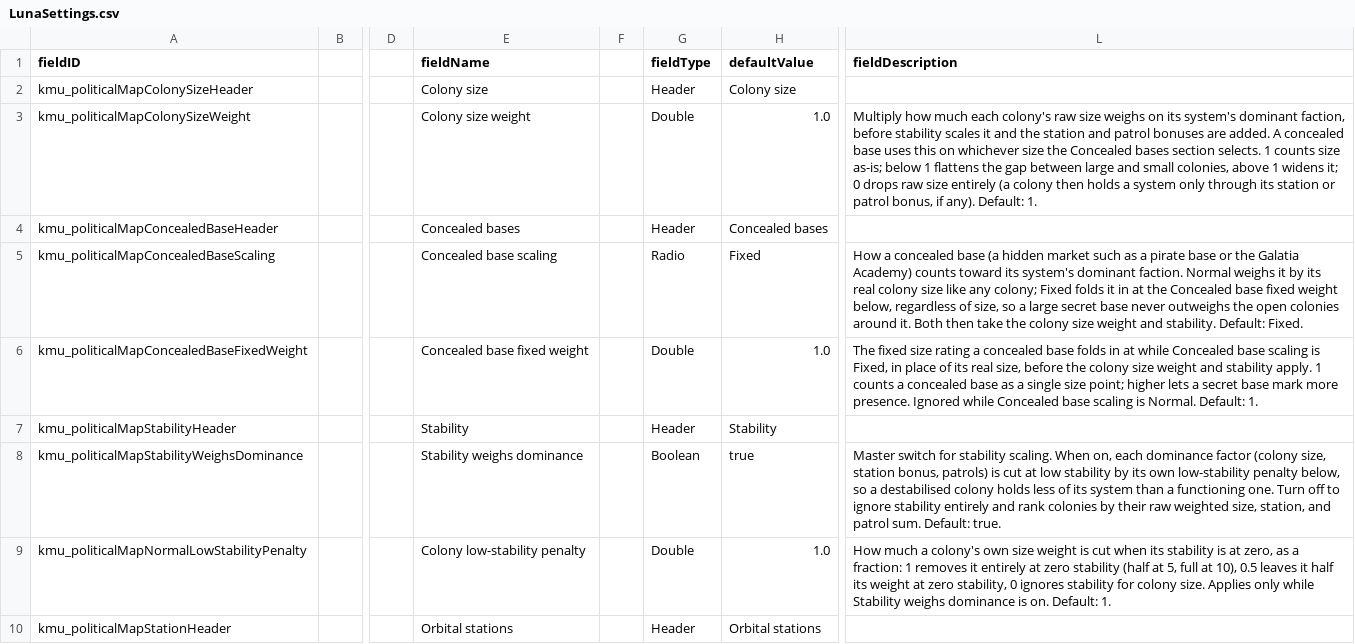
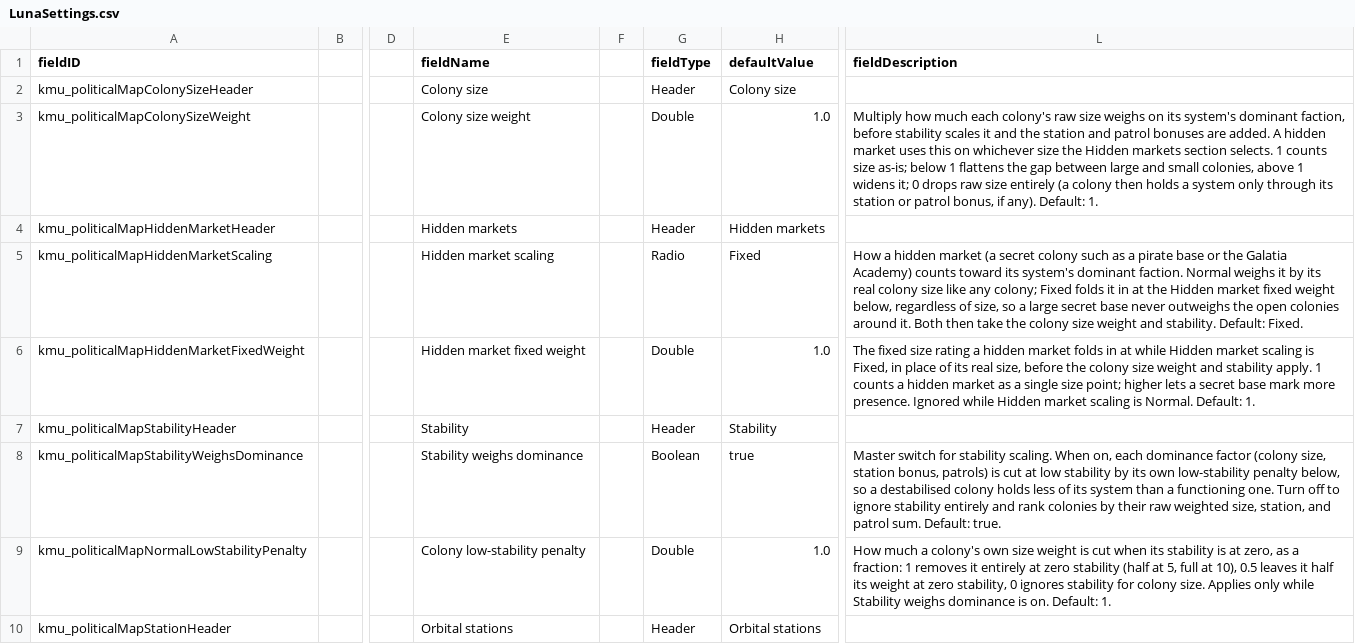
Before and after one commit to Klark-Morrigan/Starsector-Mod-KMU, a CSV file: data/config/LunaSettings.csv, drawn as a sheet; only a part is shown, gaps mark what is left out; the diff covers the shown part only; the diff names each change by its address in the sheet, - before the commit and + after, or states it on an @@ line.

Commit message:
chore: enforce hidden market terminology

```diff
--- a/data/config/LunaSettings.csv
+++ b/data/config/LunaSettings.csv
-L3 (fieldDescription): …added. A concealed base uses this on whichever size the Concealed bases section selects.…
+L3 (fieldDescription): …added. A hidden market uses this on whichever size the Hidden markets section selects.…
-A4 (fieldID): kmu_politicalMapConcealedBaseHeader
+A4 (fieldID): kmu_politicalMapHiddenMarketHeader
-E4 (fieldName): Concealed bases
+E4 (fieldName): Hidden markets
-H4 (defaultValue): Concealed bases
+H4 (defaultValue): Hidden markets
-A5 (fieldID): kmu_politicalMapConcealedBaseScaling
+A5 (fieldID): kmu_politicalMapHiddenMarketScaling
-E5 (fieldName): Concealed base scaling
+E5 (fieldName): Hidden market scaling
-L5 (fieldDescription): How a concealed base (a hidden market such as a pirate base or the Galatia Academy) counts toward its system's dominant faction. Normal weighs it by its real colony size like any colony; Fixed folds it in at the Concealed base fixed weight…
+L5 (fieldDescription): How a hidden market (a secret colony such as a pirate base or the Galatia Academy) counts toward its system's dominant faction. Normal weighs it by its real colony size like any colony; Fixed folds it in at the Hidden market fixed weight…
-A6 (fieldID): kmu_politicalMapConcealedBaseFixedWeight
+A6 (fieldID): kmu_politicalMapHiddenMarketFixedWeight
-E6 (fieldName): Concealed base fixed weight
+E6 (fieldName): Hidden market fixed weight
-L6 (fieldDescription): …rating a concealed base folds in at while Concealed base scaling is Fixed, in place of its real size, before the colony size weight and stability apply. 1 counts a concealed base as a single size point; higher lets a secret base mark more presence. Ignored while Concealed base scaling is…
+L6 (fieldDescription): …rating a hidden market folds in at while Hidden market scaling is Fixed, in place of its real size, before the colony size weight and stability apply. 1 counts a hidden market as a single size point; higher lets a secret base mark more presence. Ignored while Hidden market scaling is…
```
Also changed, not shown: 4 edited cells elsewhere in this file, 12 other files.
